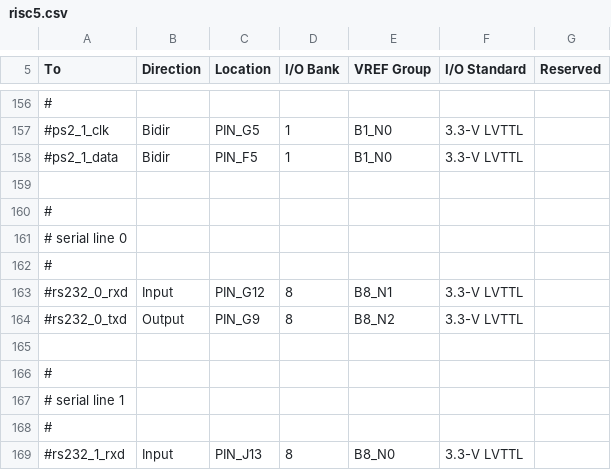
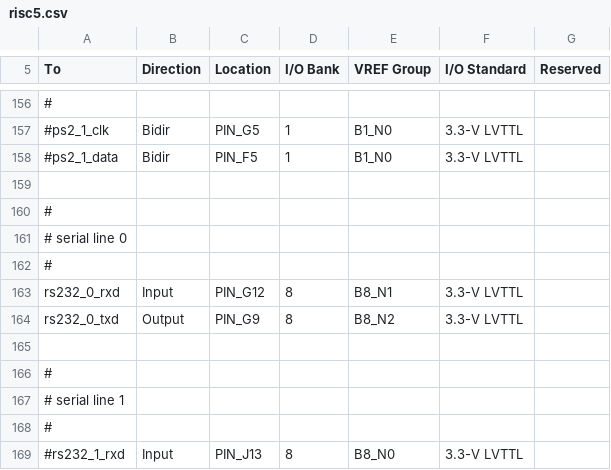
Before and after one commit to hgeisse/THM-Oberon, a CSV file: fpga-RISC5/v1/syn/src/toplevel/risc5.csv, drawn as a sheet; only a part is shown, gaps mark what is left out; the diff names each change by its address in the sheet, - before the commit and + after, or states it on an @@ line.

Commit message:
add serial line to FPGA implementation

```diff
--- a/fpga-RISC5/v1/syn/src/toplevel/risc5.csv
+++ b/fpga-RISC5/v1/syn/src/toplevel/risc5.csv
-A163 (To): #rs232_0_rxd
+A163 (To): rs232_0_rxd
-A164 (To): #rs232_0_txd
+A164 (To): rs232_0_txd
```
Also changed, not shown: 8 other files.
